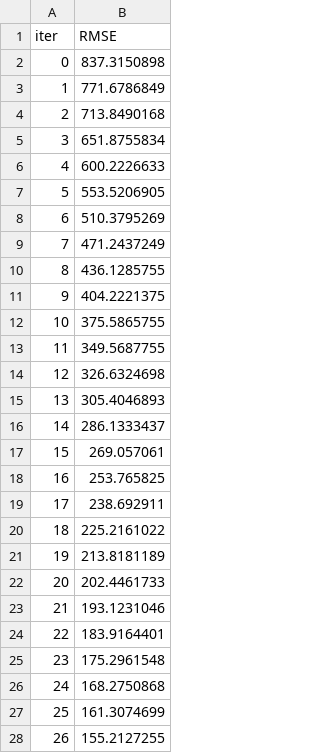
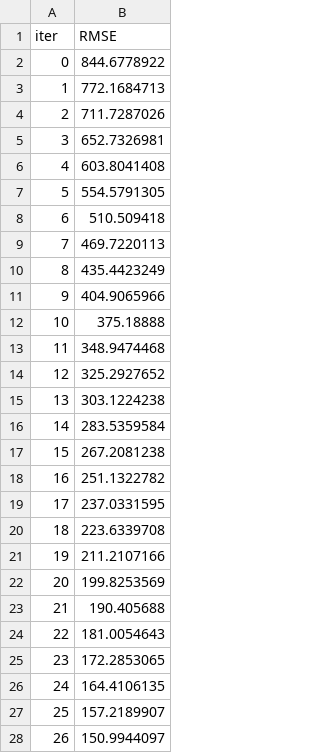
Before and after one commit to ishir21/Indian-Crop-Prediction, a TSV file: catboost_info/learn_error.tsv, drawn as a sheet; only a part is shown; the diff covers the shown part only.

```diff
--- a/catboost_info/learn_error.tsv
+++ b/catboost_info/learn_error.tsv
@@ -1,28 +1,28 @@
 iter	RMSE
-0	837.3150898
-1	771.6786849
-2	713.8490168
-3	651.8755834
-4	600.2226633
-5	553.5206905
-6	510.3795269
-7	471.2437249
-8	436.1285755
-9	404.2221375
-10	375.5865755
-11	349.5687755
-12	326.6324698
-13	305.4046893
-14	286.1333437
-15	269.057061
-16	253.765825
-17	238.692911
-18	225.2161022
-19	213.8181189
-20	202.4461733
-21	193.1231046
-22	183.9164401
-23	175.2961548
-24	168.2750868
-25	161.3074699
-26	155.2127255
+0	844.6778922
+1	772.1684713
+2	711.7287026
+3	652.7326981
+4	603.8041408
+5	554.5791305
+6	510.509418
+7	469.7220113
+8	435.4423249
+9	404.9065966
+10	375.18888
+11	348.9474468
+12	325.2927652
+13	303.1224238
+14	283.5359584
+15	267.2081238
+16	251.1322782
+17	237.0331595
+18	223.6339708
+19	211.2107166
+20	199.8253569
+21	190.405688
+22	181.0054643
+23	172.2853065
+24	164.4106135
+25	157.2189907
+26	150.9944097
```
Also changed, not shown: 73 edited cells elsewhere in this file, catboost_info/time_left.tsv, 18 other files.
